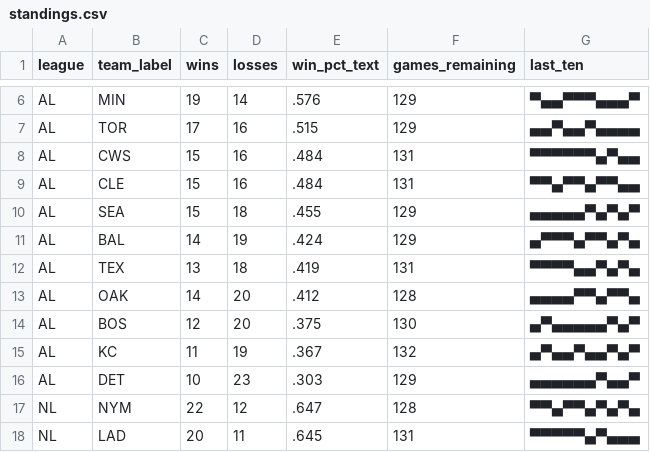
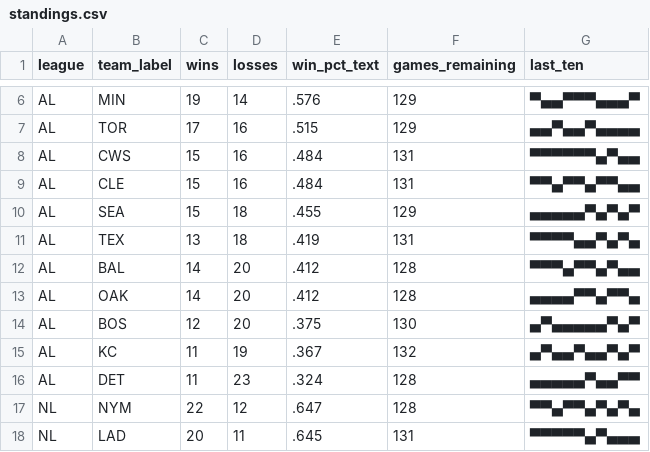
Before and after one commit to bzigterman/bzigterman.github.io-old, a CSV file: data/standings.csv, drawn as a sheet; only a part is shown, gaps mark what is left out.

```diff
--- a/data/standings.csv
+++ b/data/standings.csv
@@ -10,4 +10,4 @@ AL,CLE,15,16,.484,131,▀▀▄▀▀▄▀▀▄▄
 AL,SEA,15,18,.455,129,▄▄▄▄▄▀▄▀▄▀
-AL,BAL,14,19,.424,129,▄▀▀▀▄▀▀▄▀▄
 AL,TEX,13,18,.419,131,▀▀▀▀▄▄▀▄▀▄
+AL,BAL,14,20,.412,128,▀▀▀▄▀▀▄▀▄▄
 AL,OAK,14,20,.412,128,▄▄▄▄▀▀▄▀▀▄
@@ -15,3 +15,3 @@ AL,BOS,12,20,.375,130,▄▀▄▄▄▄▄▀▄▀
 AL,KC ,11,19,.367,132,▄▀▄▄▀▄▄▀▄▀
-AL,DET,10,23,.303,129,▄▄▄▄▄▄▀▄▄▀
+AL,DET,11,23,.324,128,▄▄▄▄▄▀▄▄▀▀
 NL,NYM,22,12,.647,128,▀▀▄▀▀▄▀▄▀▄
```
Also changed, not shown: 4 other files.
